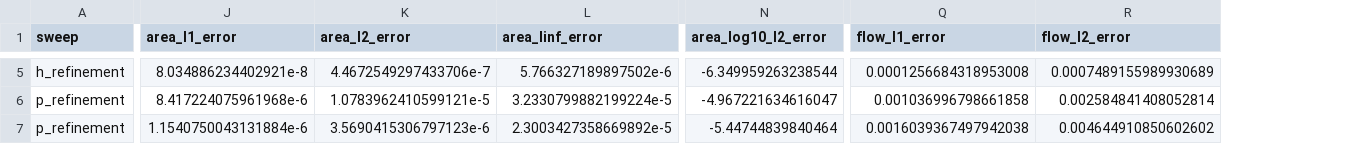
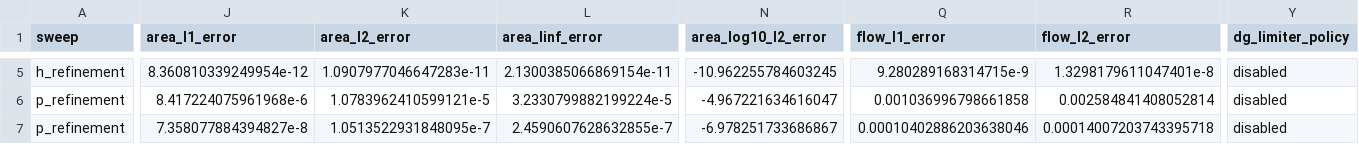
Before and after one commit to danphenderson/masters-report, a CSV file: report/assets/data/verification/p_h_refinement_demo.csv, drawn as a sheet; only a part is shown, gaps mark what is left out; the diff covers the shown part only; the diff names each change by its address in the sheet, - before the commit and + after, or states it on an @@ line.

Commit message:
Refresh DG p-h verification evidence

```diff
--- a/report/assets/data/verification/p_h_refinement_demo.csv
+++ b/report/assets/data/verification/p_h_refinement_demo.csv
+column Y (dg_limiter_policy), rows 5-7: all disabled
-J5 (area_l1_error): 8.034886234402921e-8
+J5 (area_l1_error): 8.360810339249954e-12
-K5 (area_l2_error): 4.4672549297433706e-7
+K5 (area_l2_error): 1.0907977046647283e-11
-L5 (area_linf_error): 5.766327189897502e-6
+L5 (area_linf_error): 2.1300385066869154e-11
-N5 (area_log10_l2_error): -6.349959263238544
+N5 (area_log10_l2_error): -10.962255784603245
-Q5 (flow_l1_error): 0.0001256684318953008
+Q5 (flow_l1_error): 9.280289168314715e-9
-R5 (flow_l2_error): 0.0007489155989930689
+R5 (flow_l2_error): 1.3298179611047401e-8
-J7 (area_l1_error): 1.1540750043131884e-6
+J7 (area_l1_error): 7.358077884394827e-8
-K7 (area_l2_error): 3.5690415306797123e-6
+K7 (area_l2_error): 1.0513522931848095e-7
-L7 (area_linf_error): 2.3003427358669892e-5
+L7 (area_linf_error): 2.4590607628632855e-7
-N7 (area_log10_l2_error): -5.44744839840464
+N7 (area_log10_l2_error): -6.978251733686867
-Q7 (flow_l1_error): 0.0016039367497942038
+Q7 (flow_l1_error): 0.00010402886203638046
-R7 (flow_l2_error): 0.004644910850602602
+R7 (flow_l2_error): 0.00014007203743395718
```
Also changed, not shown: 77 edited cells elsewhere in this file, 12 other files.
